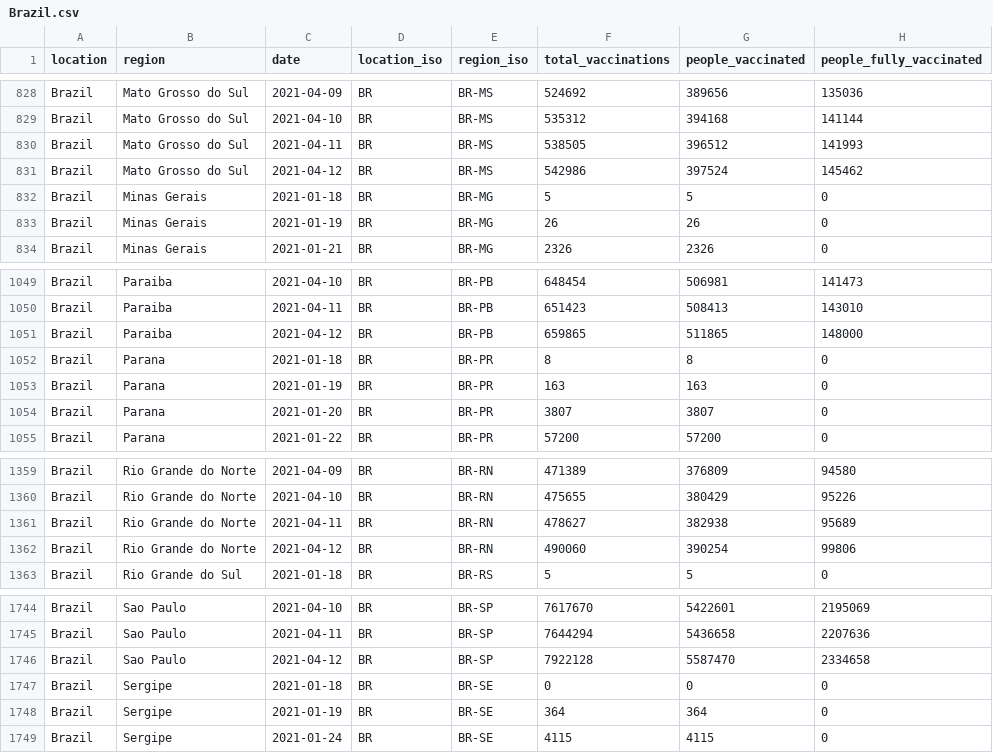
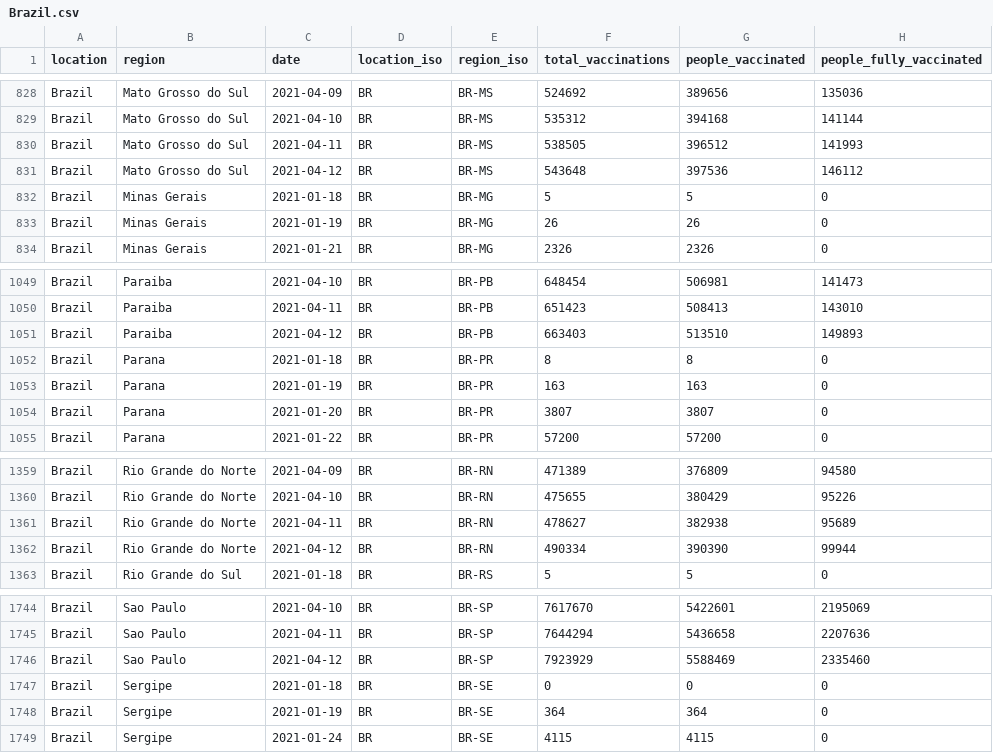
Before and after one commit to sociepy/covid19-vaccination-subnational, a CSV file: data/countries/Brazil.csv, drawn as a sheet; only a part is shown, gaps mark what is left out.

```diff
--- a/data/countries/Brazil.csv
+++ b/data/countries/Brazil.csv
@@ -830,3 +830,3 @@ Brazil,Mato Grosso do Sul,2021-04-10,BR,BR-MS,535312,394168,141144
 Brazil,Mato Grosso do Sul,2021-04-11,BR,BR-MS,538505,396512,141993
-Brazil,Mato Grosso do Sul,2021-04-12,BR,BR-MS,542986,397524,145462
+Brazil,Mato Grosso do Sul,2021-04-12,BR,BR-MS,543648,397536,146112
 Brazil,Minas Gerais,2021-01-18,BR,BR-MG,5,5,0
@@ -1050,3 +1050,3 @@ Brazil,Paraiba,2021-04-10,BR,BR-PB,648454,506981,141473
 Brazil,Paraiba,2021-04-11,BR,BR-PB,651423,508413,143010
-Brazil,Paraiba,2021-04-12,BR,BR-PB,659865,511865,148000
+Brazil,Paraiba,2021-04-12,BR,BR-PB,663403,513510,149893
 Brazil,Parana,2021-01-18,BR,BR-PR,8,8,0
@@ -1361,3 +1361,3 @@ Brazil,Rio Grande do Norte,2021-04-10,BR,BR-RN,475655,380429,95226
 Brazil,Rio Grande do Norte,2021-04-11,BR,BR-RN,478627,382938,95689
-Brazil,Rio Grande do Norte,2021-04-12,BR,BR-RN,490060,390254,99806
+Brazil,Rio Grande do Norte,2021-04-12,BR,BR-RN,490334,390390,99944
 Brazil,Rio Grande do Sul,2021-01-18,BR,BR-RS,5,5,0
@@ -1745,3 +1745,3 @@ Brazil,Sao Paulo,2021-04-10,BR,BR-SP,7617670,5422601,2195069
 Brazil,Sao Paulo,2021-04-11,BR,BR-SP,7644294,5436658,2207636
-Brazil,Sao Paulo,2021-04-12,BR,BR-SP,7922128,5587470,2334658
+Brazil,Sao Paulo,2021-04-12,BR,BR-SP,7923929,5588469,2335460
 Brazil,Sergipe,2021-01-18,BR,BR-SE,0,0,0
```
Also changed, not shown: data/countries/Australia.csv, data/countries/Canada.csv, 28 other files.
